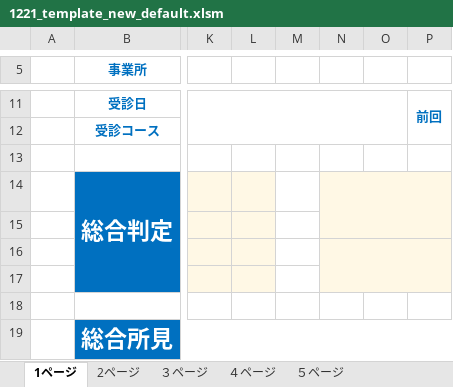
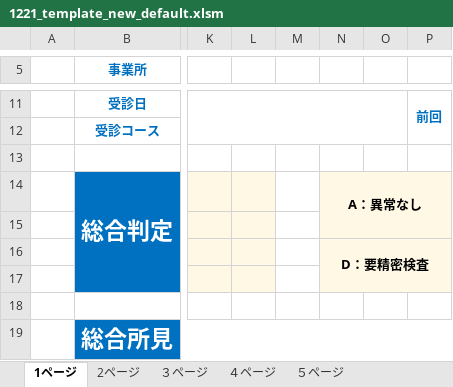
Before and after one commit to hayato78-ai/kenshin, an Excel workbook: templates/10_doc/1221_template_new_default.xlsm, sheet 1ページ, drawn as a sheet; only a part is shown, gaps mark what is left out; values as stored, in another font and other column widths than the file's, no borders; the diff names each change by its address in the sheet, - before the commit and + after, or states it on an @@ line.

```diff
--- a/templates/10_doc/1221_template_new_default.xlsm (sheet 1ページ)
+++ b/templates/10_doc/1221_template_new_default.xlsm (sheet 1ページ)
-N14: (empty)
+N14: A：異常なし
-N16: (empty)
+N16: D：要精密検査
```
Also changed, not shown: 58 other files.
